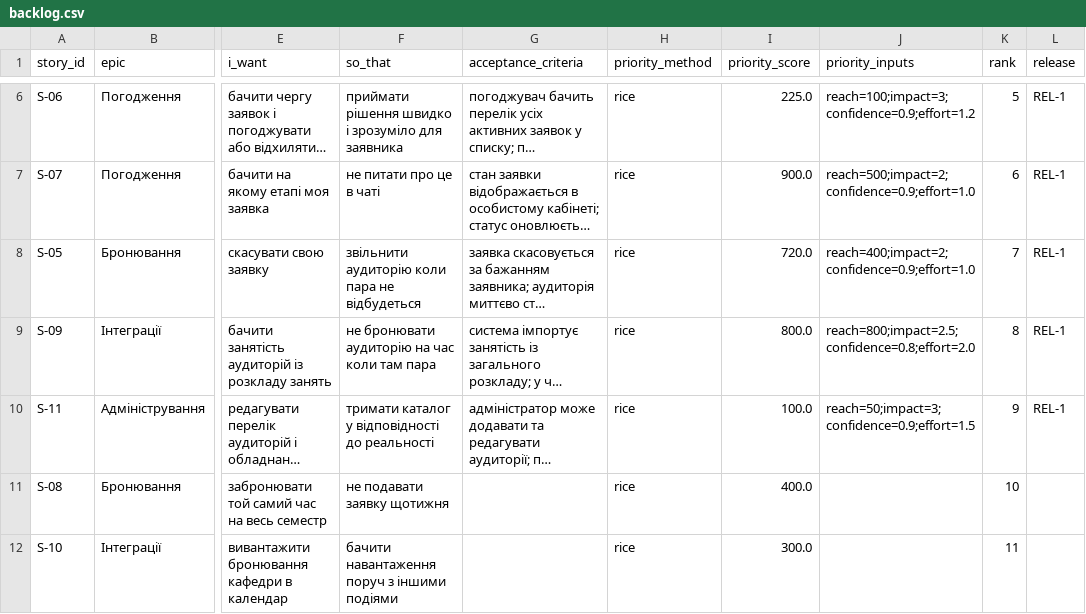
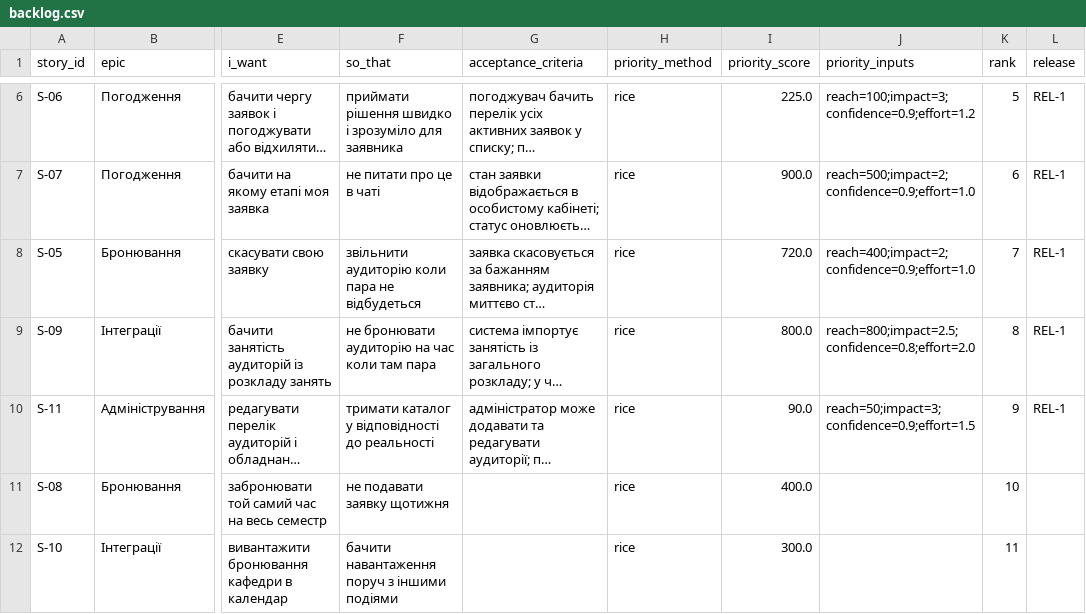
Before and after one commit to pavloSlovikovskyi/pm-2026-kn41-slovikovskyi, a CSV file: lr06_backlog/backlog.csv, drawn as a sheet; only a part is shown, gaps mark what is left out; long unchanged cells end in …; the diff names each change by its address in the sheet, - before the commit and + after, or states it on an @@ line.

Commit message:
Update backlog.csv

```diff
--- a/lr06_backlog/backlog.csv
+++ b/lr06_backlog/backlog.csv
-I10 (priority_score): 100.0
+I10 (priority_score): 90.0
```
